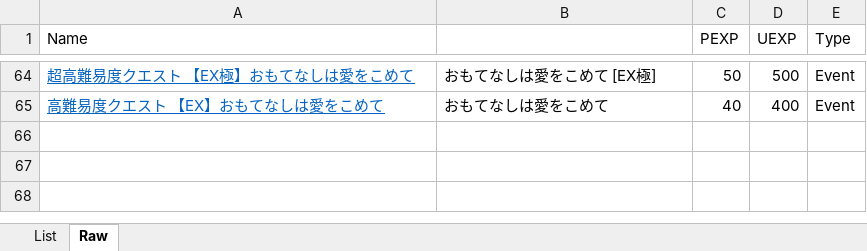
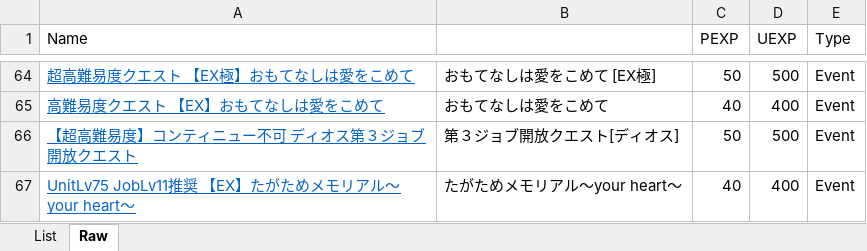
Before and after one commit to Snowdome/tagatame, an Excel workbook: exQuest.xlsx, sheet Raw, drawn as a sheet; only a part is shown, gaps mark what is left out; values as stored, in another font and other column widths than the file's, no borders; the diff names each change by its address in the sheet, - before the commit and + after, or states it on an @@ line.

```diff
--- a/exQuest.xlsx (sheet Raw)
+++ b/exQuest.xlsx (sheet Raw)
+row 66: 【超高難易度】コンティニュー不可 ディオス第３ジョブ開放クエスト | 第３ジョブ開放クエスト[ディオス] | 50 | 500 | Event
+row 67: UnitLv75 JobLv11推奨 【EX】たがためメモリアル～your heart～ | たがためメモリアル～your heart～ | 40 | 400 | Event
```
Also changed, not shown: sheet List, hidden cells, 21 other files.
